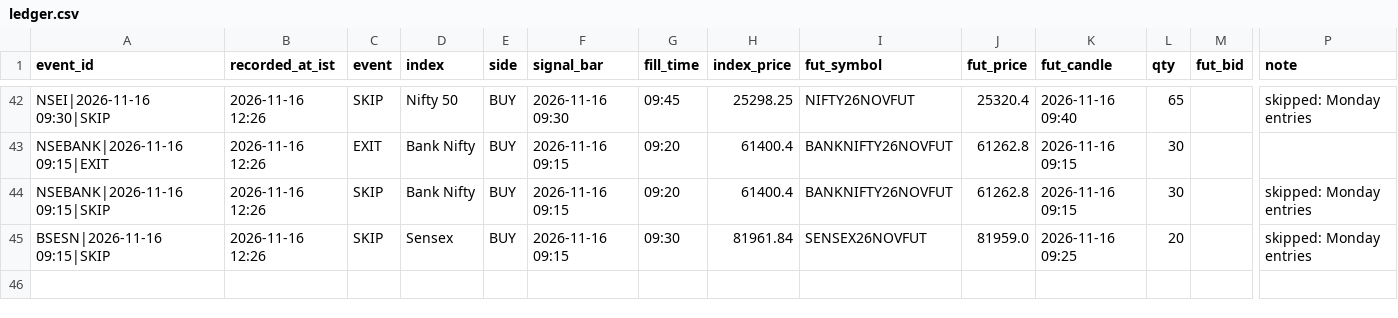
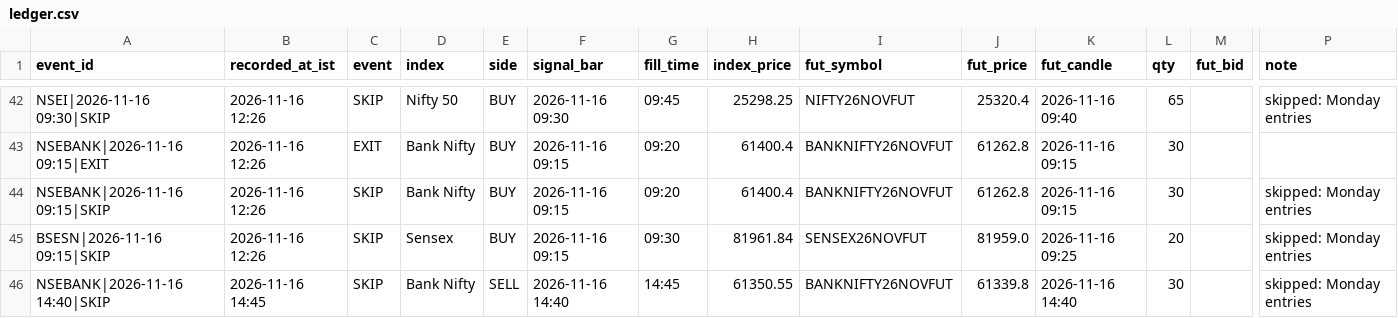
Before and after one commit to mng-unifize/market-files, a CSV file: data/live/ledger.csv, drawn as a sheet; only a part is shown, gaps mark what is left out; rows hold the shown columns only; the diff names each change by its address in the sheet, - before the commit and + after, or states it on an @@ line.

Commit message:
paper live 2026-11-16-1445

```diff
--- a/data/live/ledger.csv
+++ b/data/live/ledger.csv
+row 46: NSEBANK|2026-11-16 14:40|SKIP | 2026-11-16 14:45 | SKIP | Bank Nifty | SELL | 2026-11-16 14:40 | 14:45 | 61350.55 | BANKNIFTY26NOVFUT | 61339.8 | 2026-11-16 14:40 | 30 |  | skipped: Monday entries
```
Also changed, not shown: data/live/ticks/ticks-43815495936-1.csv, 1 other file.
